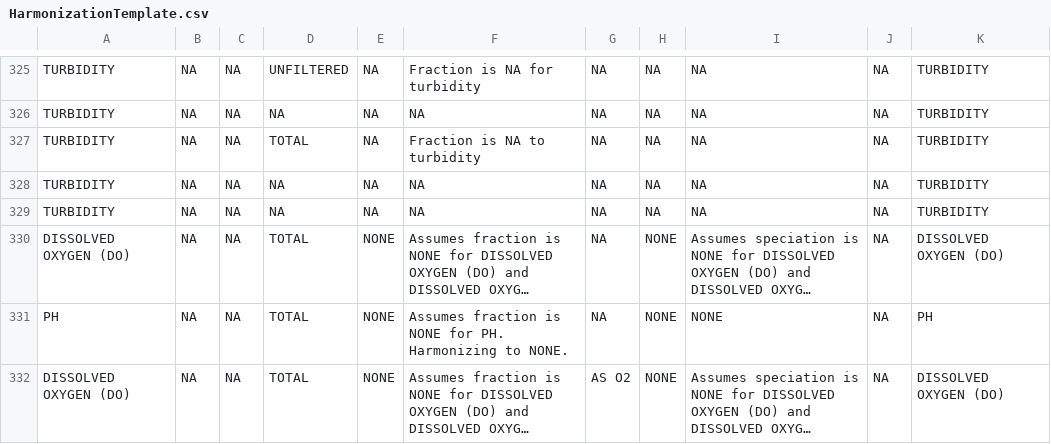
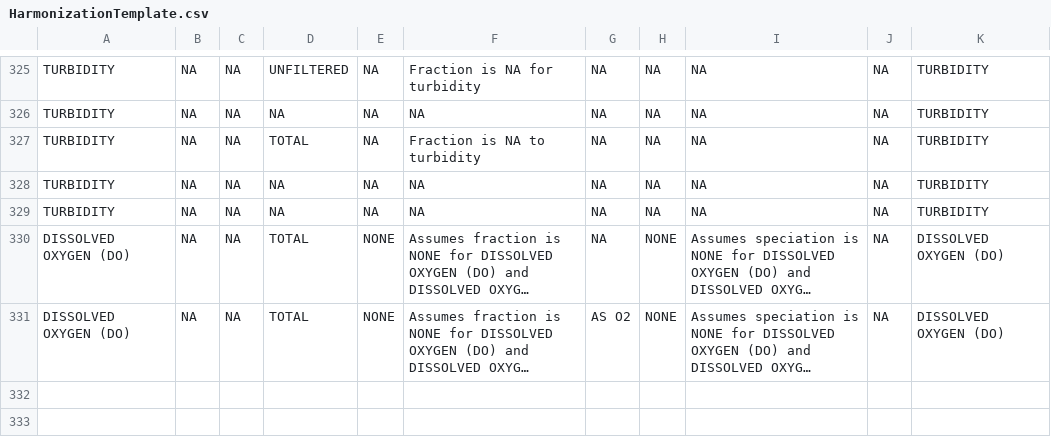
Before and after one commit to USEPA/EPATADA, a CSV file: inst/extdata/HarmonizationTemplate.csv, drawn as a sheet; only a part is shown, gaps mark what is left out; long unchanged cells end in …; the diff names each change by its address in the sheet, - before the commit and + after, or states it on an @@ line.

Commit message:
Update HarmonizationTemplate.csv

```diff
--- a/inst/extdata/HarmonizationTemplate.csv
+++ b/inst/extdata/HarmonizationTemplate.csv
-row 331: PH | NA | NA | TOTAL | NONE | Assumes fraction is NONE for PH. Harmonizing to NONE. | NA | NONE | NONE | NA | PH
```
